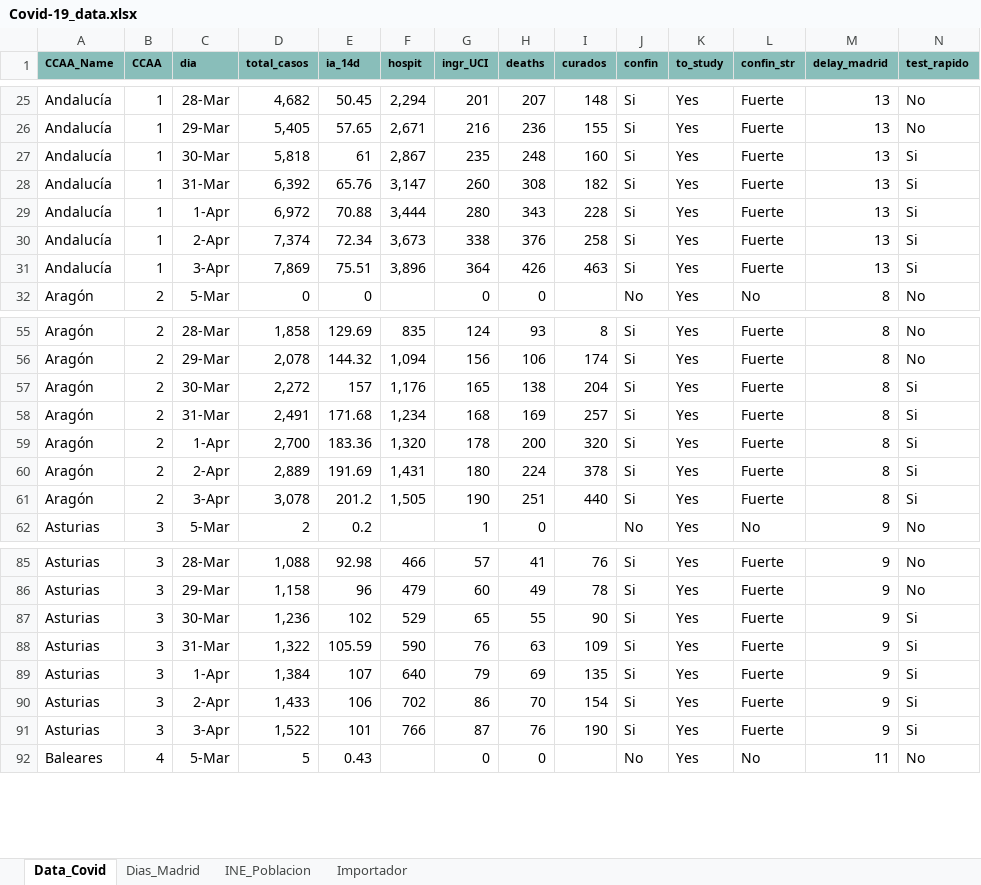
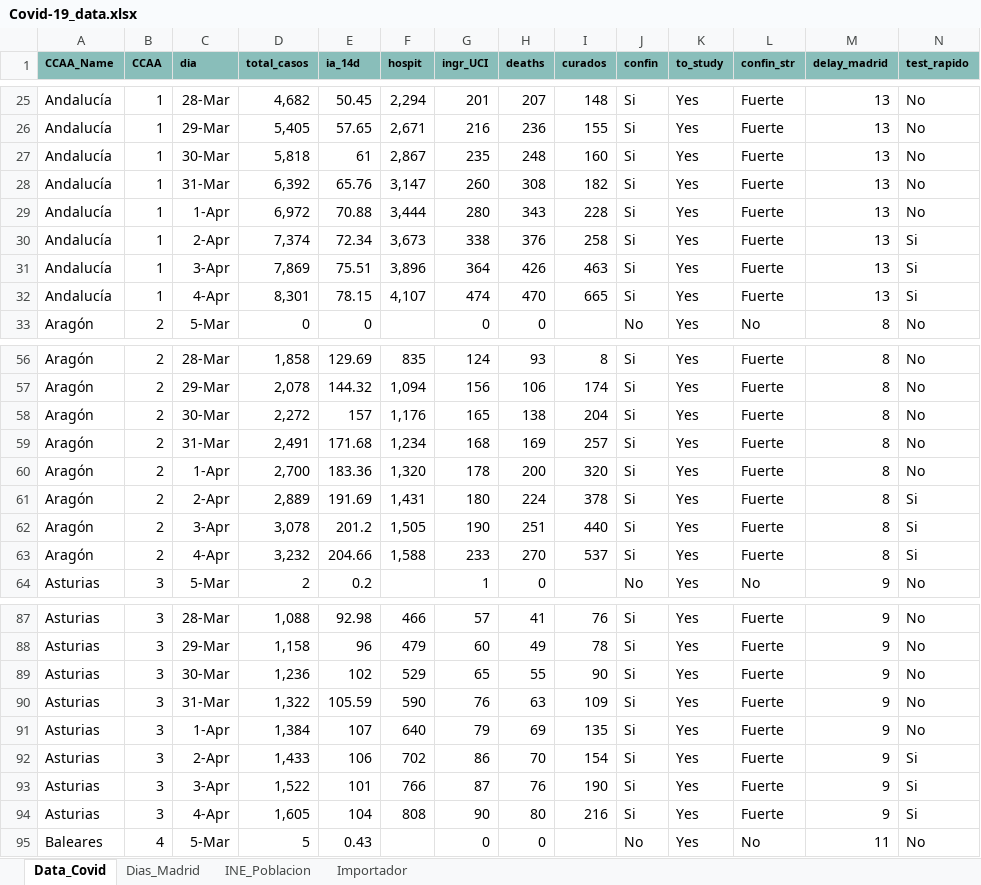
Before and after one commit to JuanJoseVidal/covid-19spain, an Excel workbook: data/Covid-19_data.xlsx, sheet Data_Covid, drawn as a sheet; only a part is shown, gaps mark what is left out; values as stored, in another font and other column widths than the file's, no borders; charts and pictures not drawn; addresses are those after the commit; the diff covers the shown part only; the diff names each change by its address in the sheet, - before the commit and + after, or states it on an @@ line.

Commit message:
Adding 4-apr data

```diff
--- a/data/Covid-19_data.xlsx (sheet Data_Covid)
+++ b/data/Covid-19_data.xlsx (sheet Data_Covid)
-N27:N29 (test_rapido): Si
+N27:N29 (test_rapido): No
+row 32: Andalucía | 1 | 4-Apr | 8,301 | 78.15 | 4,107 | 474 | 470 | 665 | Si | Yes | Fuerte | 13 | Si
-N58:N60 (test_rapido): Si
+N58:N60 (test_rapido): No
+row 63: Aragón | 2 | 4-Apr | 3,232 | 204.66 | 1,588 | 233 | 270 | 537 | Si | Yes | Fuerte | 8 | Si
-N89:N91 (test_rapido): Si
+N89:N91 (test_rapido): No
+row 94: Asturias | 3 | 4-Apr | 1,605 | 104 | 808 | 90 | 80 | 216 | Si | Yes | Fuerte | 9 | Si
```
Also changed, not shown: 16 added rows and 48 edited cells elsewhere in this sheet, sheet Importador, formulas that keep their value, charts or pictures, data/Covid-19_data_sexage.xlsx.
